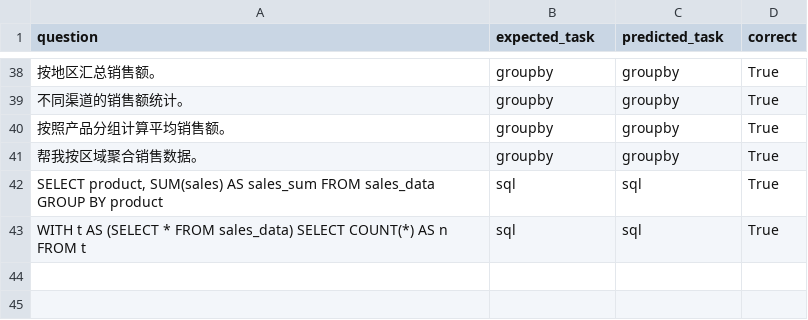
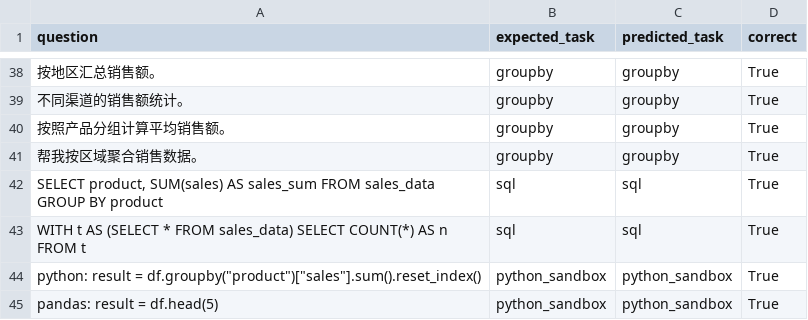
Before and after one commit to peiwenxie422-ux/data-analysis-agent, a CSV file: intent_eval_results.csv, drawn as a sheet; only a part is shown, gaps mark what is left out; the diff names each change by its address in the sheet, - before the commit and + after, or states it on an @@ line.

```diff
--- a/intent_eval_results.csv
+++ b/intent_eval_results.csv
+row 44: python: result = df.groupby("product")["sales"].sum().reset_index() | python_sandbox | python_sandbox | True
+row 45: pandas: result = df.head(5) | python_sandbox | python_sandbox | True
```
Also changed, not shown: latency_test_results.csv, 14 other files.
